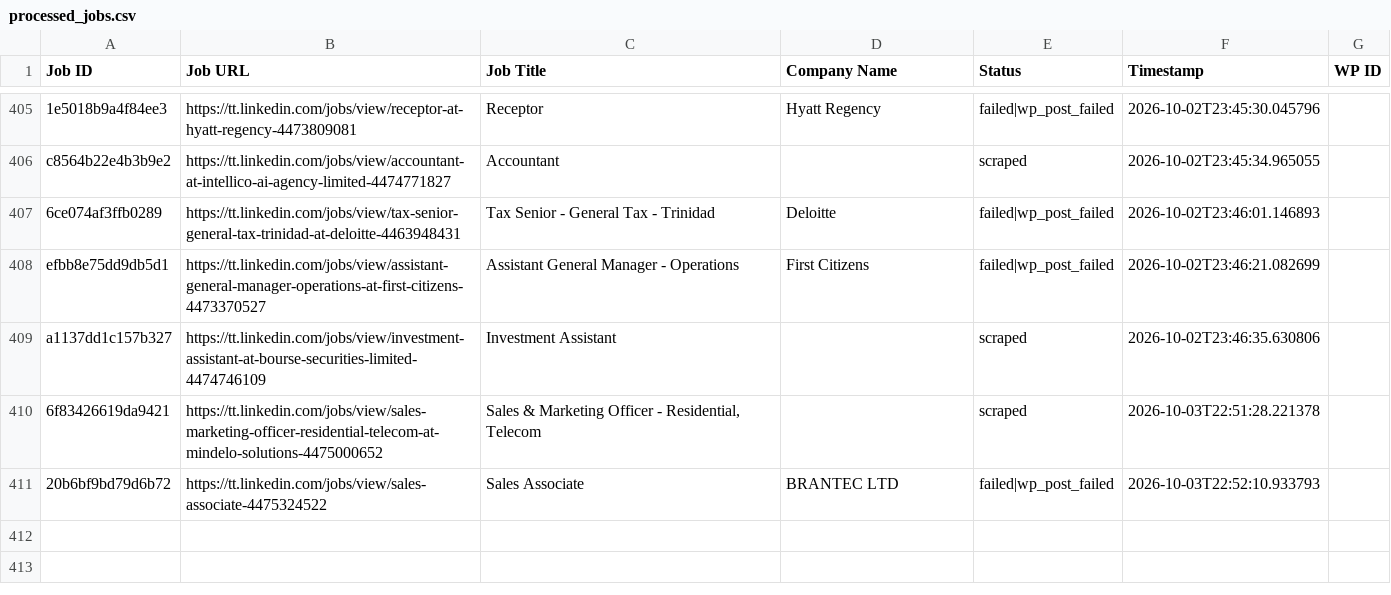
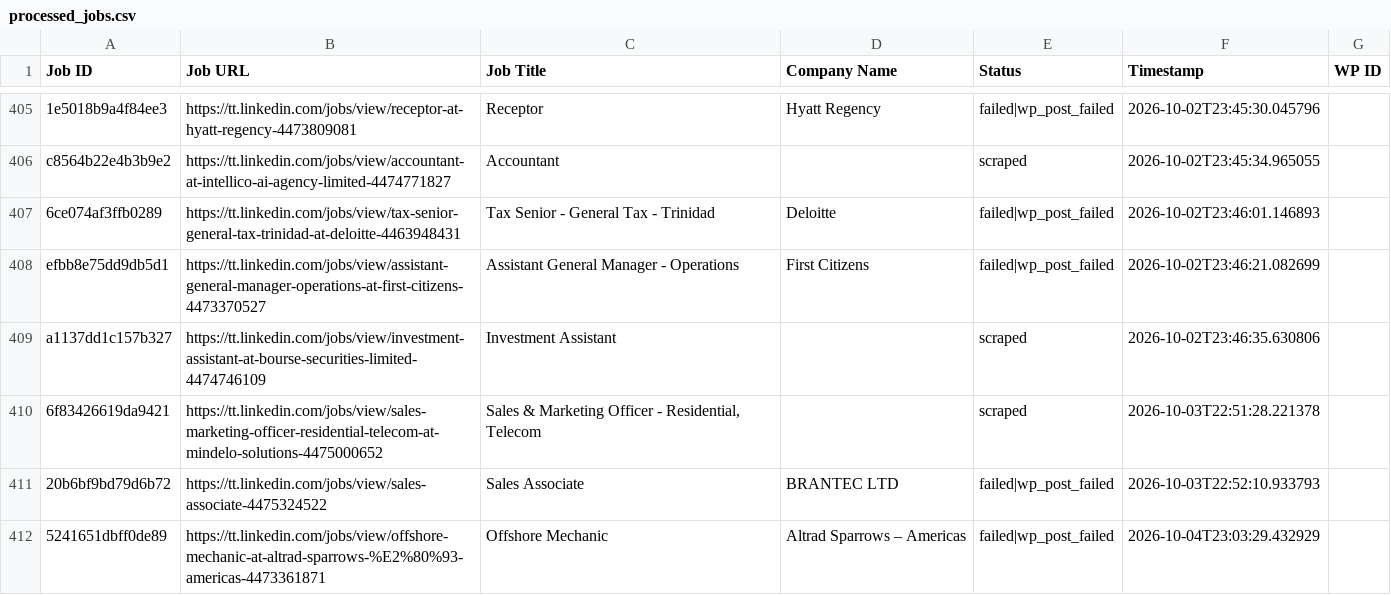
Before and after one commit to mimusdesign/tt, a CSV file: processed_jobs.csv, drawn as a sheet; only a part is shown, gaps mark what is left out.

```diff
--- a/processed_jobs.csv
+++ b/processed_jobs.csv
@@ -412 +412,2 @@ a1137dd1c157b327,https://tt.linkedin.com/jobs/view/investment-assistant-at-bours
 20b6bf9bd79d6b72,https://tt.linkedin.com/jobs/view/sales-associate-4475324522,Sales Associate,BRANTEC LTD,failed|wp_post_failed,2026-10-03T22:52:10.933793,
+5241651dbff0de89,https://tt.linkedin.com/jobs/view/offshore-mechanic-at-altrad-sparrows-%E2%80%93-americas-4473361871,Offshore Mechanic,Altrad Sparrows – Americas,failed|wp_post_failed,2026-10-04T23:03:29.432929,
```
